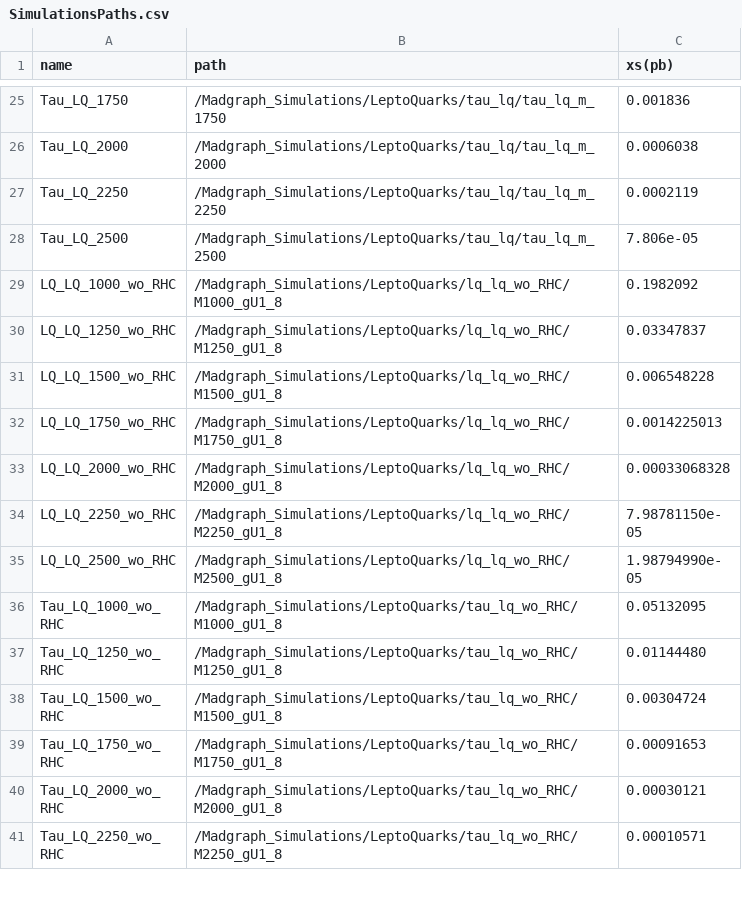
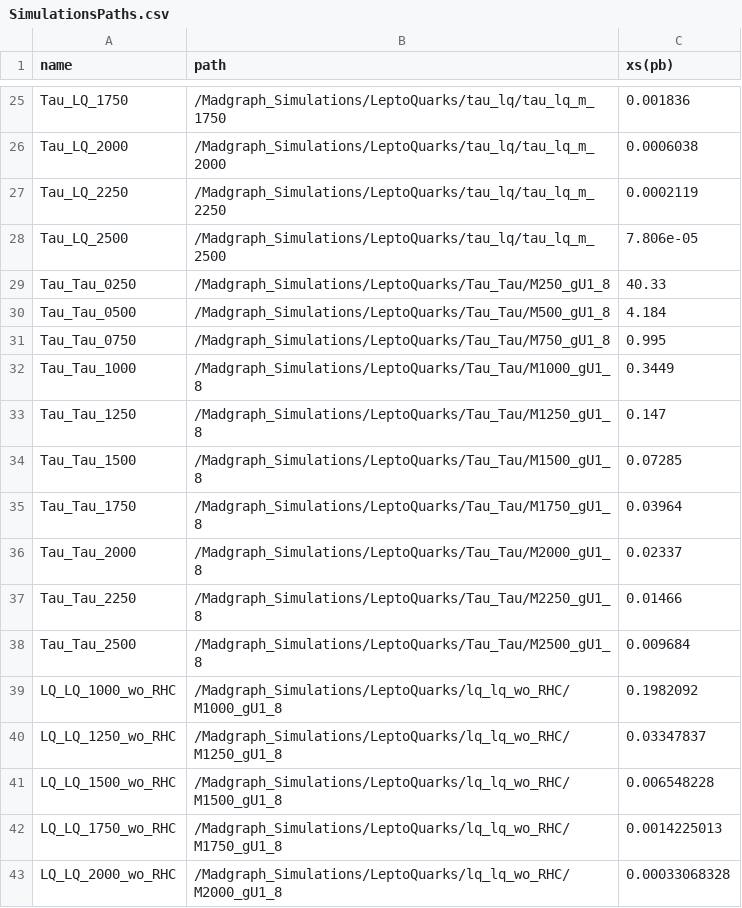
Before and after one commit to Joacop16/Phenomenology_Uniandes_Framework, a CSV file: SimulationsPaths.csv, drawn as a sheet; only a part is shown, gaps mark what is left out; the shorter side is filled out with more unchanged rows; the diff names each change by its address in the sheet, - before the commit and + after, or states it on an @@ line.

```diff
--- a/SimulationsPaths.csv
+++ b/SimulationsPaths.csv
+row 29: Tau_Tau_0250 | /Madgraph_Simulations/LeptoQuarks/Tau_Tau/M250_gU1_8 | 40.33
+row 30: Tau_Tau_0500 | /Madgraph_Simulations/LeptoQuarks/Tau_Tau/M500_gU1_8 | 4.184
+row 31: Tau_Tau_0750 | /Madgraph_Simulations/LeptoQuarks/Tau_Tau/M750_gU1_8 | 0.995
+row 32: Tau_Tau_1000 | /Madgraph_Simulations/LeptoQuarks/Tau_Tau/M1000_gU1_8 | 0.3449
+row 33: Tau_Tau_1250 | /Madgraph_Simulations/LeptoQuarks/Tau_Tau/M1250_gU1_8 | 0.147
+row 34: Tau_Tau_1500 | /Madgraph_Simulations/LeptoQuarks/Tau_Tau/M1500_gU1_8 | 0.07285
+row 35: Tau_Tau_1750 | /Madgraph_Simulations/LeptoQuarks/Tau_Tau/M1750_gU1_8 | 0.03964
+row 36: Tau_Tau_2000 | /Madgraph_Simulations/LeptoQuarks/Tau_Tau/M2000_gU1_8 | 0.02337
+row 37: Tau_Tau_2250 | /Madgraph_Simulations/LeptoQuarks/Tau_Tau/M2250_gU1_8 | 0.01466
+row 38: Tau_Tau_2500 | /Madgraph_Simulations/LeptoQuarks/Tau_Tau/M2500_gU1_8 | 0.009684
```
Also changed, not shown: 6 other files.
